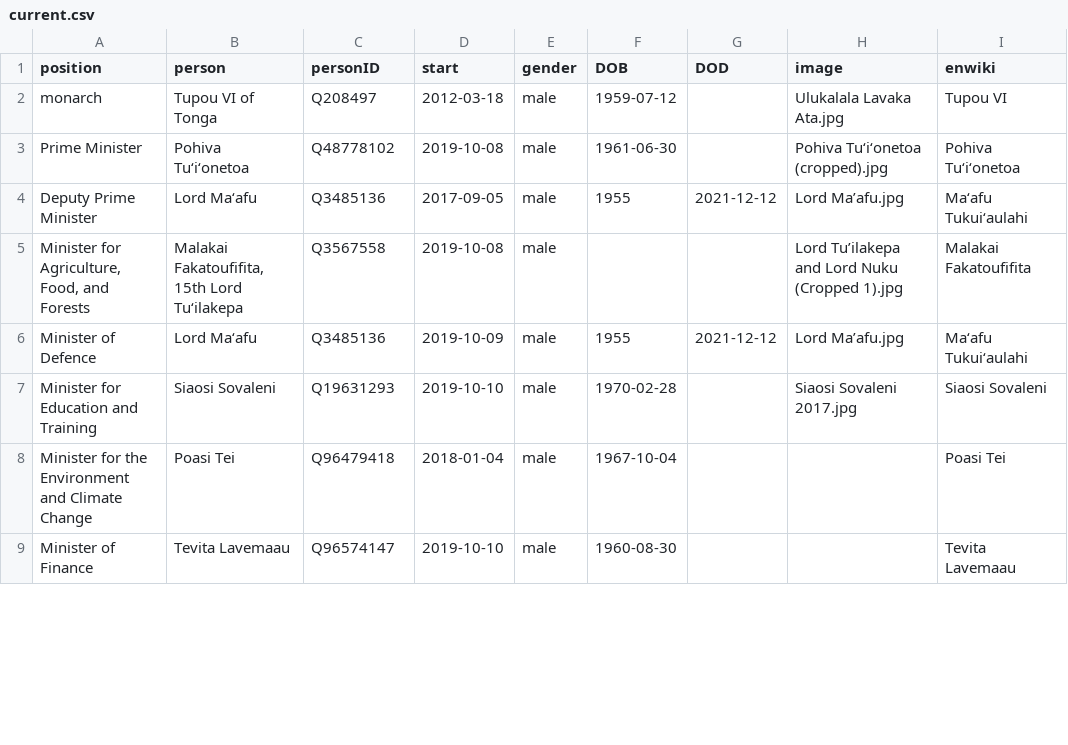
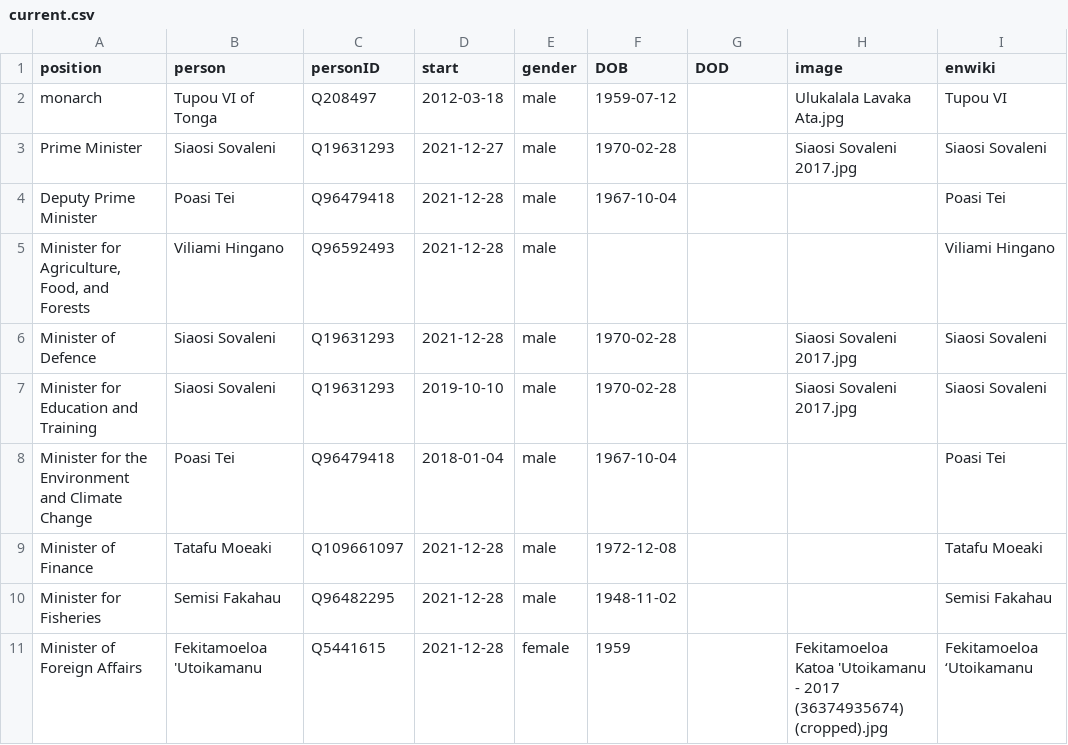
Before and after one commit to every-politician-scrapers/tonga-ministers, a CSV file: html/current.csv, drawn as a sheet; only a part is shown; the diff covers the shown part only.

```diff
--- a/html/current.csv
+++ b/html/current.csv
@@ -2,8 +2,10 @@ position,person,personID,start,gender,DOB,DOD,image,enwiki
 monarch,Tupou VI of Tonga,Q208497,2012-03-18,male,1959-07-12,,Ulukalala Lavaka Ata.jpg,Tupou VI
-Prime Minister,Pohiva Tuʻiʻonetoa,Q48778102,2019-10-08,male,1961-06-30,,Pohiva Tuʻiʻonetoa (cropped).jpg,Pohiva Tuʻiʻonetoa
-Deputy Prime Minister,Lord Maʻafu,Q3485136,2017-09-05,male,1955,2021-12-12,Lord Ma’afu.jpg,Maʻafu Tukuiʻaulahi
-"Minister for Agriculture, Food, and Forests","Malakai Fakatoufifita, 15th Lord Tuʻilakepa",Q3567558,2019-10-08,male,,,Lord Tu’ilakepa and Lord Nuku (Cropped 1).jpg,Malakai Fakatoufifita
-Minister of Defence,Lord Maʻafu,Q3485136,2019-10-09,male,1955,2021-12-12,Lord Ma’afu.jpg,Maʻafu Tukuiʻaulahi
+Prime Minister,Siaosi Sovaleni,Q19631293,2021-12-27,male,1970-02-28,,Siaosi Sovaleni 2017.jpg,Siaosi Sovaleni
+Deputy Prime Minister,Poasi Tei,Q96479418,2021-12-28,male,1967-10-04,,,Poasi Tei
+"Minister for Agriculture, Food, and Forests",Viliami Hingano,Q96592493,2021-12-28,male,,,,Viliami Hingano
+Minister of Defence,Siaosi Sovaleni,Q19631293,2021-12-28,male,1970-02-28,,Siaosi Sovaleni 2017.jpg,Siaosi Sovaleni
 Minister for Education and Training,Siaosi Sovaleni,Q19631293,2019-10-10,male,1970-02-28,,Siaosi Sovaleni 2017.jpg,Siaosi Sovaleni
 Minister for the Environment and Climate Change,Poasi Tei,Q96479418,2018-01-04,male,1967-10-04,,,Poasi Tei
-Minister of Finance,Tevita Lavemaau,Q96574147,2019-10-10,male,1960-08-30,,,Tevita Lavemaau
+Minister of Finance,Tatafu Moeaki,Q109661097,2021-12-28,male,1972-12-08,,,Tatafu Moeaki
+Minister for Fisheries,Semisi Fakahau,Q96482295,2021-12-28,male,1948-11-02,,,Semisi Fakahau
+Minister of Foreign Affairs,Fekitamoeloa 'Utoikamanu,Q5441615,2021-12-28,female,1959,,Fekitamoeloa Katoa 'Utoikamanu - 2017 (36374935674) (cropped).jpg,Fekitamoeloa ʻUtoikamanu
```
Also changed, not shown: 4 added rows, 2 removed rows and 29 edited cells elsewhere in this file, html/holders21.csv, html/legislators.csv, 2 other files.
